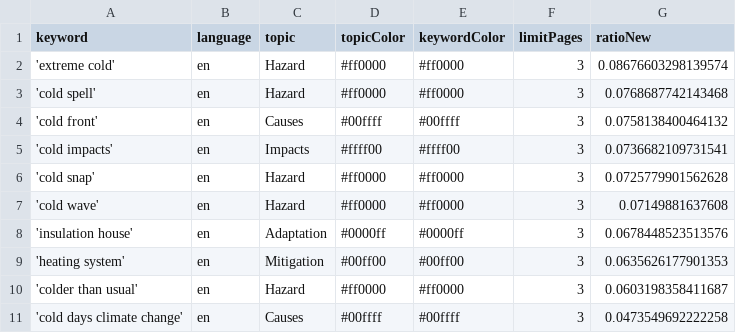
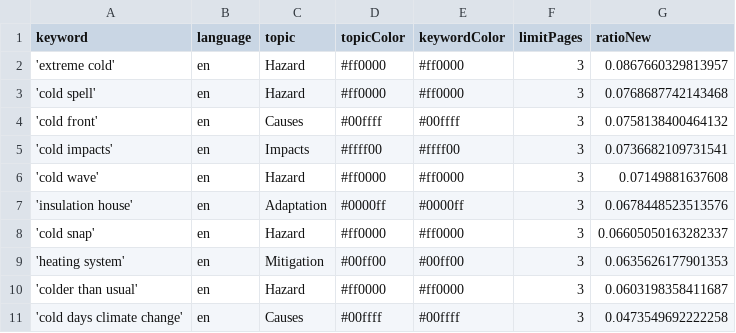
Before and after one commit to JW-news/ColdIsComing, a CSV file: keywords.csv, drawn as a sheet.

Commit message:
Commit from GitHub Actions (harvest:0.0)

```diff
--- a/keywords.csv
+++ b/keywords.csv
@@ -1,3 +1,3 @@
 keyword,language,topic,topicColor,keywordColor,limitPages,ratioNew
-'extreme cold',en,Hazard,#ff0000,#ff0000,3,0.08676603298139574
+'extreme cold',en,Hazard,#ff0000,#ff0000,3,0.0867660329813957
 'cold spell',en,Hazard,#ff0000,#ff0000,3,0.0768687742143468
@@ -5,5 +5,5 @@ keyword,language,topic,topicColor,keywordColor,limitPages,ratioNew
 'cold impacts',en,Impacts,#ffff00,#ffff00,3,0.0736682109731541
-'cold snap',en,Hazard,#ff0000,#ff0000,3,0.0725779901562628
 'cold wave',en,Hazard,#ff0000,#ff0000,3,0.07149881637608
 'insulation house',en,Adaptation,#0000ff,#0000ff,3,0.0678448523513576
+'cold snap',en,Hazard,#ff0000,#ff0000,3,0.06605050163282337
 'heating system',en,Mitigation,#00ff00,#00ff00,3,0.0635626177901353
```
